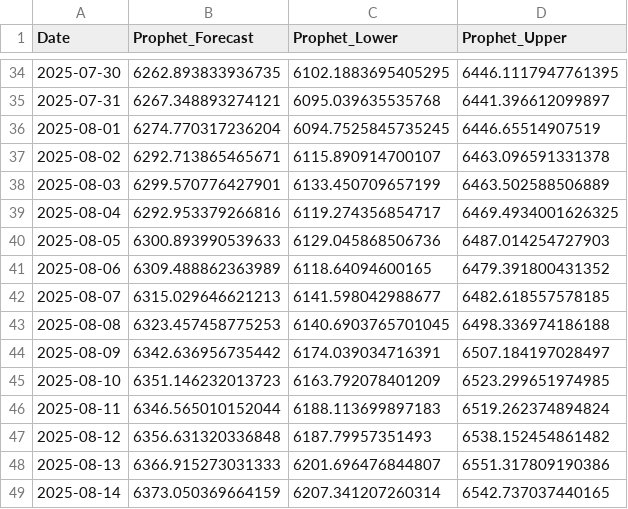
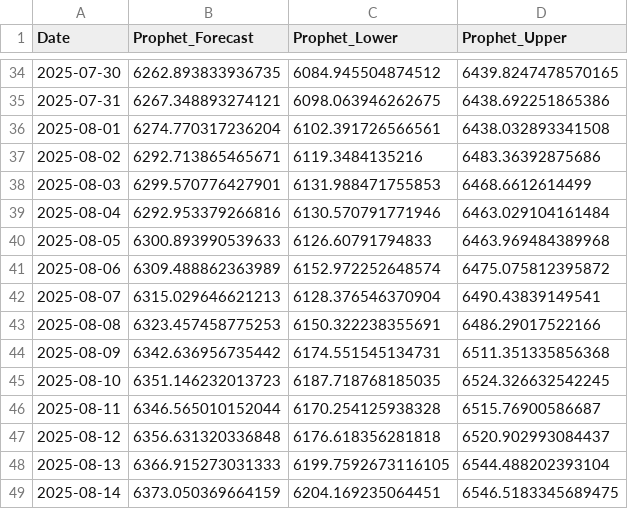
Before and after one commit to marcoandresv/sp500, a CSV file: data/prophet_forecast.csv, drawn as a sheet; only a part is shown, gaps mark what is left out; the diff covers the shown part only.

Commit message:
Prophet + LSTM results

```diff
--- a/data/prophet_forecast.csv
+++ b/data/prophet_forecast.csv
@@ -34,16 +34,16 @@ Date,Prophet_Forecast,Prophet_Lower,Prophet_Upper
-2025-07-30,6262.893833936735,6102.1883695405295,6446.1117947761395
-2025-07-31,6267.348893274121,6095.039635535768,6441.396612099897
-2025-08-01,6274.770317236204,6094.7525845735245,6446.65514907519
-2025-08-02,6292.713865465671,6115.890914700107,6463.096591331378
-2025-08-03,6299.570776427901,6133.450709657199,6463.502588506889
-2025-08-04,6292.953379266816,6119.274356854717,6469.4934001626325
-2025-08-05,6300.893990539633,6129.045868506736,6487.014254727903
-2025-08-06,6309.488862363989,6118.64094600165,6479.391800431352
-2025-08-07,6315.029646621213,6141.598042988677,6482.618557578185
-2025-08-08,6323.457458775253,6140.6903765701045,6498.336974186188
-2025-08-09,6342.636956735442,6174.039034716391,6507.184197028497
-2025-08-10,6351.146232013723,6163.792078401209,6523.299651974985
-2025-08-11,6346.565010152044,6188.113699897183,6519.262374894824
-2025-08-12,6356.631320336848,6187.79957351493,6538.152454861482
-2025-08-13,6366.915273031333,6201.696476844807,6551.317809190386
-2025-08-14,6373.050369664159,6207.341207260314,6542.737037440165
+2025-07-30,6262.893833936735,6084.945504874512,6439.8247478570165
+2025-07-31,6267.348893274121,6098.063946262675,6438.692251865386
+2025-08-01,6274.770317236204,6102.391726566561,6438.032893341508
+2025-08-02,6292.713865465671,6119.3484135216,6483.36392875686
+2025-08-03,6299.570776427901,6131.988471755853,6468.6612614499
+2025-08-04,6292.953379266816,6130.570791771946,6463.029104161484
+2025-08-05,6300.893990539633,6126.60791794833,6463.969484389968
+2025-08-06,6309.488862363989,6152.972252648574,6475.075812395872
+2025-08-07,6315.029646621213,6128.376546370904,6490.43839149541
+2025-08-08,6323.457458775253,6150.322238355691,6486.29017522166
+2025-08-09,6342.636956735442,6174.551545134731,6511.351335856368
+2025-08-10,6351.146232013723,6187.718768185035,6524.326632542245
+2025-08-11,6346.565010152044,6170.254125938328,6515.76900586687
+2025-08-12,6356.631320336848,6176.618356281818,6520.902993084437
+2025-08-13,6366.915273031333,6199.7592673116105,6544.488202393104
+2025-08-14,6373.050369664159,6204.169235064451,6546.5183345689475
```
Also changed, not shown: 148 edited cells elsewhere in this file, data/combined_forecasts_improved.csv, data/hybrid_forecast.csv.
